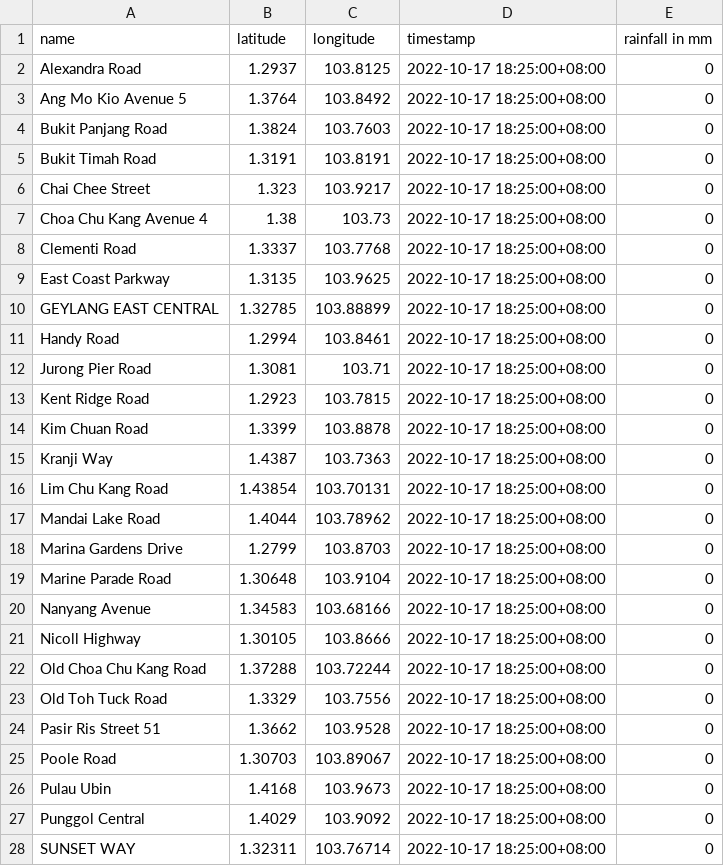
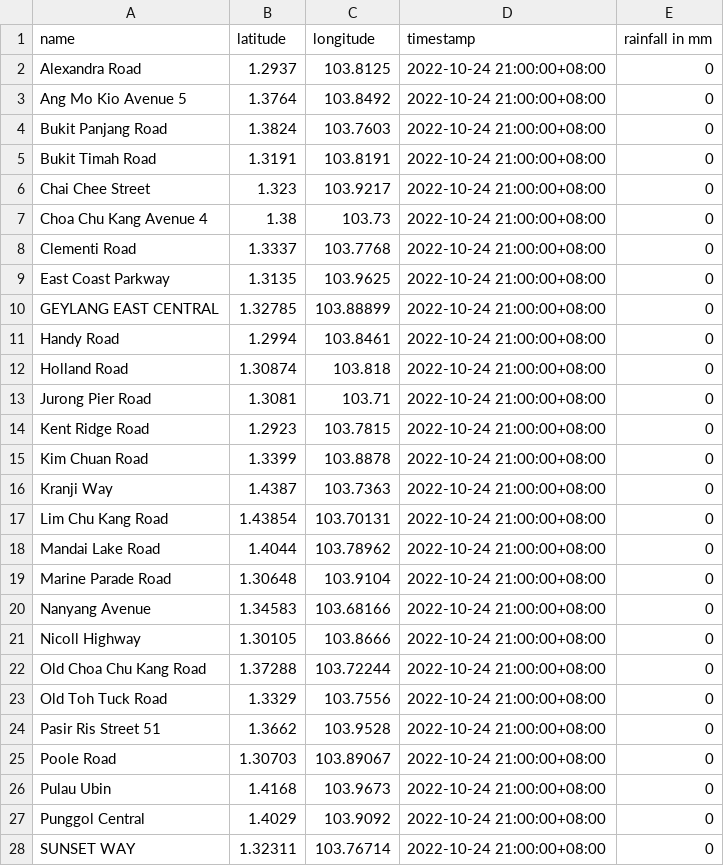
Before and after one commit to ReverseCache/dsa3101-2210-09-lta, a CSV file: frontend/weather.csv, drawn as a sheet; only a part is shown; the diff covers the shown part only.

```diff
--- a/frontend/weather.csv
+++ b/frontend/weather.csv
@@ -1,28 +1,28 @@
 name,latitude,longitude,timestamp,rainfall in mm
-Alexandra Road,1.2937,103.8125,2022-10-17 18:25:00+08:00,0
-Ang Mo Kio Avenue 5,1.3764,103.8492,2022-10-17 18:25:00+08:00,0
-Bukit Panjang Road,1.3824,103.7603,2022-10-17 18:25:00+08:00,0
-Bukit Timah Road,1.3191,103.8191,2022-10-17 18:25:00+08:00,0
-Chai Chee Street,1.323,103.9217,2022-10-17 18:25:00+08:00,0
-Choa Chu Kang Avenue 4,1.38,103.73,2022-10-17 18:25:00+08:00,0
-Clementi Road,1.3337,103.7768,2022-10-17 18:25:00+08:00,0
-East Coast Parkway,1.3135,103.9625,2022-10-17 18:25:00+08:00,0
-GEYLANG EAST CENTRAL,1.32785,103.88899,2022-10-17 18:25:00+08:00,0
-Handy Road,1.2994,103.8461,2022-10-17 18:25:00+08:00,0
-Jurong Pier Road,1.3081,103.71,2022-10-17 18:25:00+08:00,0
-Kent Ridge Road,1.2923,103.7815,2022-10-17 18:25:00+08:00,0
-Kim Chuan Road,1.3399,103.8878,2022-10-17 18:25:00+08:00,0
-Kranji Way,1.4387,103.7363,2022-10-17 18:25:00+08:00,0
-Lim Chu Kang Road,1.43854,103.70131,2022-10-17 18:25:00+08:00,0
-Mandai Lake Road,1.4044,103.78962,2022-10-17 18:25:00+08:00,0
-Marina Gardens Drive,1.2799,103.8703,2022-10-17 18:25:00+08:00,0
-Marine Parade Road,1.30648,103.9104,2022-10-17 18:25:00+08:00,0
-Nanyang Avenue,1.34583,103.68166,2022-10-17 18:25:00+08:00,0
-Nicoll Highway,1.30105,103.8666,2022-10-17 18:25:00+08:00,0
-Old Choa Chu Kang Road,1.37288,103.72244,2022-10-17 18:25:00+08:00,0
-Old Toh Tuck Road,1.3329,103.7556,2022-10-17 18:25:00+08:00,0
-Pasir Ris Street 51,1.3662,103.9528,2022-10-17 18:25:00+08:00,0
-Poole Road,1.30703,103.89067,2022-10-17 18:25:00+08:00,0
-Pulau Ubin,1.4168,103.9673,2022-10-17 18:25:00+08:00,0
-Punggol Central,1.4029,103.9092,2022-10-17 18:25:00+08:00,0
-SUNSET WAY,1.32311,103.76714,2022-10-17 18:25:00+08:00,0
+Alexandra Road,1.2937,103.8125,2022-10-24 21:00:00+08:00,0
+Ang Mo Kio Avenue 5,1.3764,103.8492,2022-10-24 21:00:00+08:00,0
+Bukit Panjang Road,1.3824,103.7603,2022-10-24 21:00:00+08:00,0
+Bukit Timah Road,1.3191,103.8191,2022-10-24 21:00:00+08:00,0
+Chai Chee Street,1.323,103.9217,2022-10-24 21:00:00+08:00,0
+Choa Chu Kang Avenue 4,1.38,103.73,2022-10-24 21:00:00+08:00,0
+Clementi Road,1.3337,103.7768,2022-10-24 21:00:00+08:00,0
+East Coast Parkway,1.3135,103.9625,2022-10-24 21:00:00+08:00,0
+GEYLANG EAST CENTRAL,1.32785,103.88899,2022-10-24 21:00:00+08:00,0
+Handy Road,1.2994,103.8461,2022-10-24 21:00:00+08:00,0
+Holland Road,1.30874,103.818,2022-10-24 21:00:00+08:00,0
+Jurong Pier Road,1.3081,103.71,2022-10-24 21:00:00+08:00,0
+Kent Ridge Road,1.2923,103.7815,2022-10-24 21:00:00+08:00,0
+Kim Chuan Road,1.3399,103.8878,2022-10-24 21:00:00+08:00,0
+Kranji Way,1.4387,103.7363,2022-10-24 21:00:00+08:00,0
+Lim Chu Kang Road,1.43854,103.70131,2022-10-24 21:00:00+08:00,0
+Mandai Lake Road,1.4044,103.78962,2022-10-24 21:00:00+08:00,0
+Marine Parade Road,1.30648,103.9104,2022-10-24 21:00:00+08:00,0
+Nanyang Avenue,1.34583,103.68166,2022-10-24 21:00:00+08:00,0
+Nicoll Highway,1.30105,103.8666,2022-10-24 21:00:00+08:00,0
+Old Choa Chu Kang Road,1.37288,103.72244,2022-10-24 21:00:00+08:00,0
+Old Toh Tuck Road,1.3329,103.7556,2022-10-24 21:00:00+08:00,0
+Pasir Ris Street 51,1.3662,103.9528,2022-10-24 21:00:00+08:00,0
+Poole Road,1.30703,103.89067,2022-10-24 21:00:00+08:00,0
+Pulau Ubin,1.4168,103.9673,2022-10-24 21:00:00+08:00,0
+Punggol Central,1.4029,103.9092,2022-10-24 21:00:00+08:00,0
+SUNSET WAY,1.32311,103.76714,2022-10-24 21:00:00+08:00,0
```
Also changed, not shown: 43 edited cells elsewhere in this file, frontend/traffic_incidents.csv, frontend/traffic_speed.csv, 6 other files.
